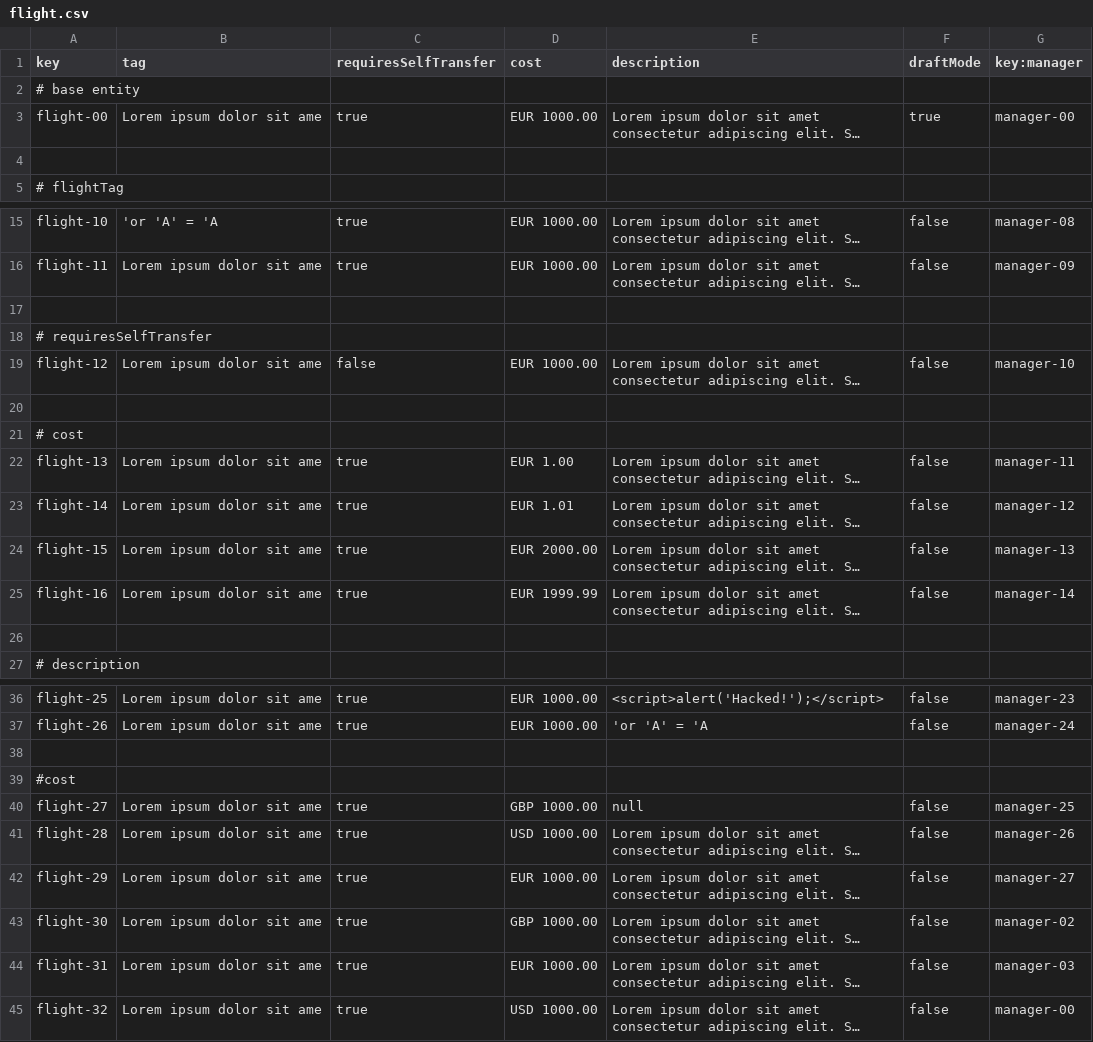
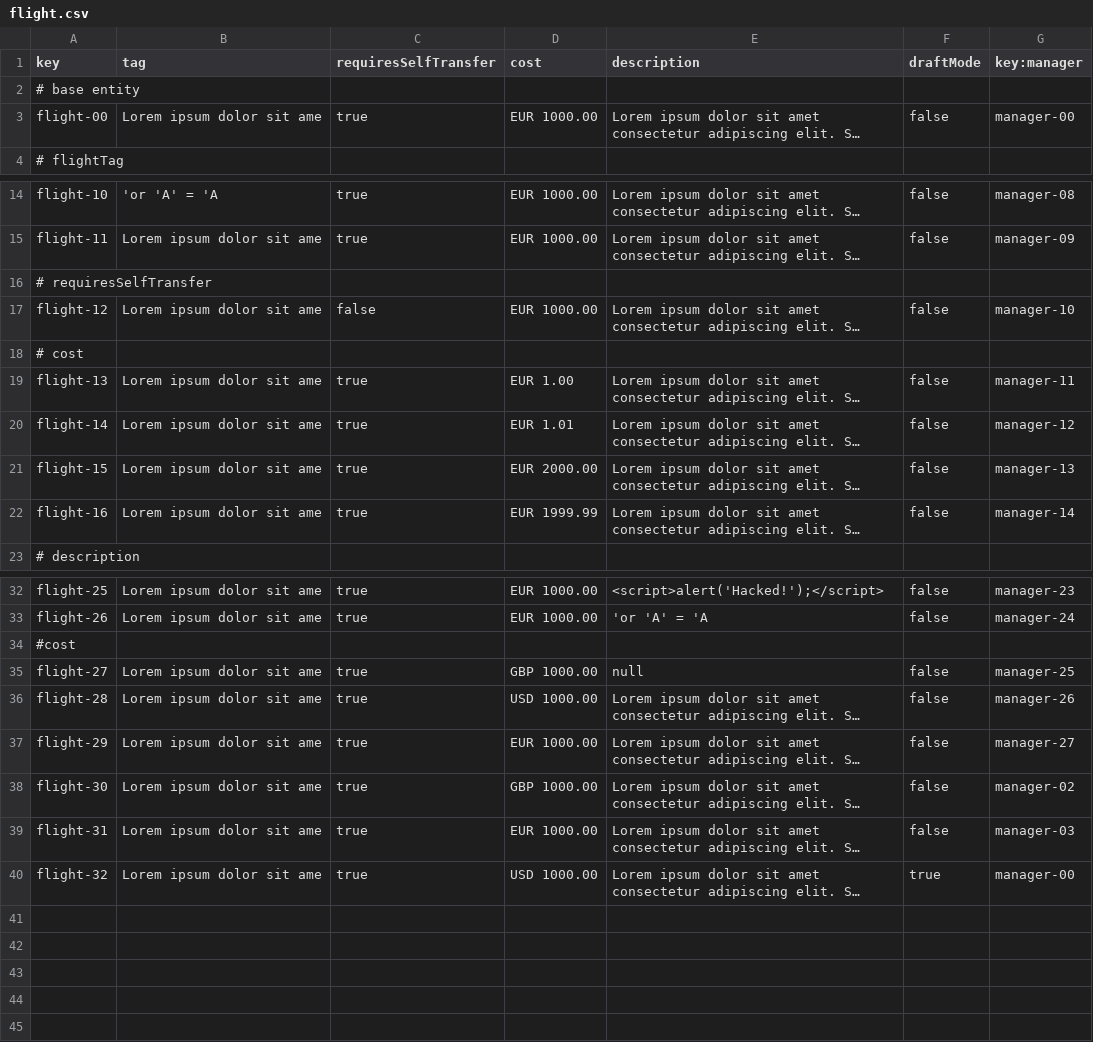
Before and after one commit to HectorGuePra/C3-047-Acme-Ans-C3, a CSV file: src/main/resources/WEB-INF/data/sample/flight.csv, drawn as a sheet; only a part is shown, gaps mark what is left out; long unchanged cells end in …; removed rows and columns are numbered as before the commit, all else as after; the diff names each change by its address in the sheet, - before the commit and + after, or states it on an @@ line.

```diff
--- a/src/main/resources/WEB-INF/data/sample/flight.csv
+++ b/src/main/resources/WEB-INF/data/sample/flight.csv
-F3 (draftMode): true
+F3 (draftMode): false
-row 4: (empty)
-row 17: (empty)
-row 20: (empty)
-row 26: (empty)
-row 38: (empty)
-F40 (draftMode): false
+F40 (draftMode): true
```
